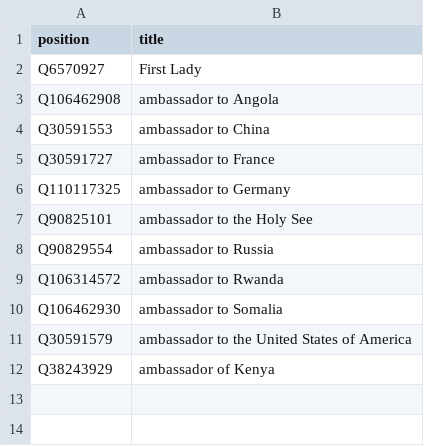
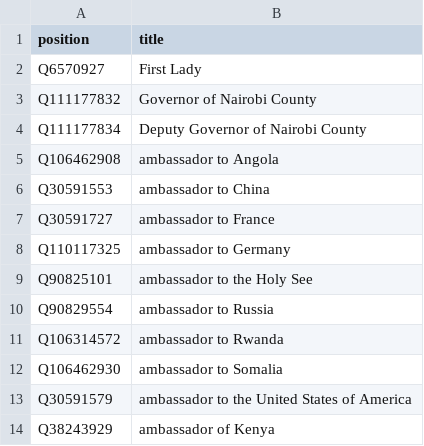
Before and after one commit to every-politician-scrapers/kenya, a CSV file: wikidata/xtra-positions.csv, drawn as a sheet; the diff names each change by its address in the sheet, - before the commit and + after, or states it on an @@ line.

Commit message:
Add Governor and Deputy Governor of Nairobi County

```diff
--- a/wikidata/xtra-positions.csv
+++ b/wikidata/xtra-positions.csv
+row 3: Q111177832 | Governor of Nairobi County
+row 4: Q111177834 | Deputy Governor of Nairobi County
```
